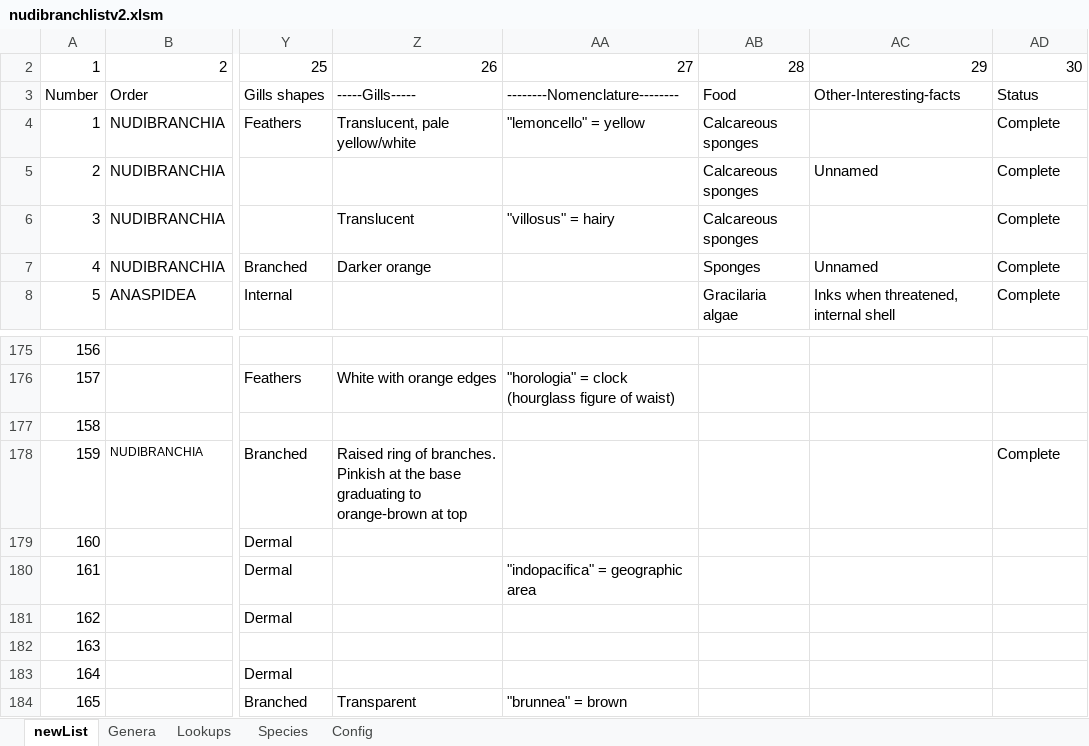
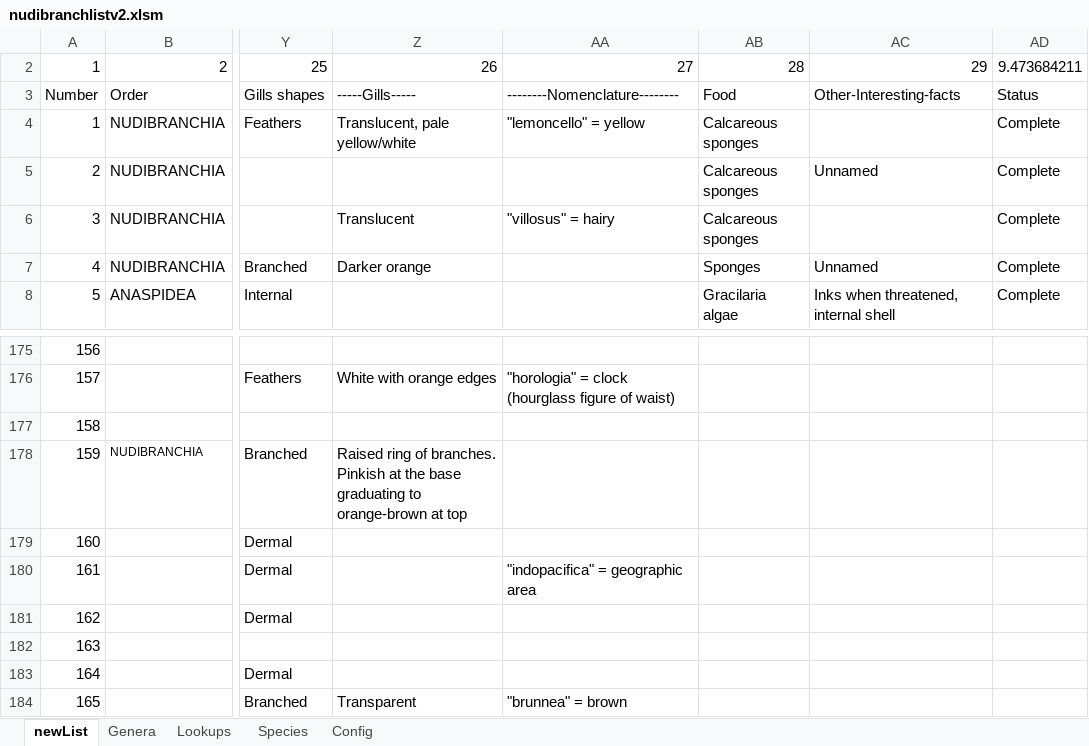
Before and after one commit to riaanmarx/Nudibranchs, an Excel workbook: site generator tool/nudibranchlistv2.xlsm, sheet newList, drawn as a sheet; only a part is shown, gaps mark what is left out; values as stored, in another font and other column widths than the file's, no borders; charts and pictures and conditional formats and table styles not drawn; the diff covers the shown part only; the diff names each change by its address in the sheet, - before the commit and + after, or states it on an @@ line.

```diff
--- a/site generator tool/nudibranchlistv2.xlsm (sheet newList)
+++ b/site generator tool/nudibranchlistv2.xlsm (sheet newList)
-AD2: 30
+AD2: 9.473684211
-AD178: Complete
+AD178: (empty)
```
Also changed, not shown: 47 edited cells elsewhere in this sheet, charts or pictures, 8 other files.
